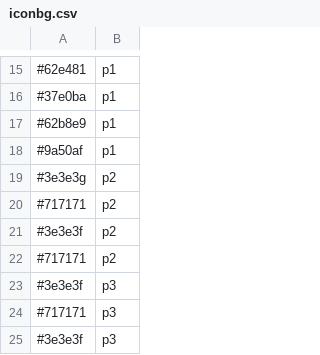
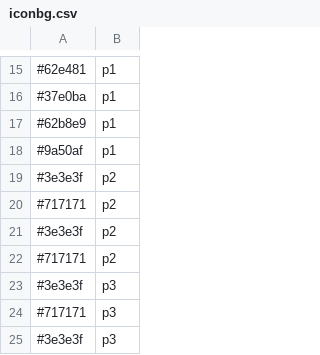
Before and after one commit to aditya-agarkar/snapmagick, a CSV file: MetaData/iconbg.csv, drawn as a sheet; only a part is shown, gaps mark what is left out.

```diff
--- a/MetaData/iconbg.csv
+++ b/MetaData/iconbg.csv
@@ -18,3 +18,3 @@
 #9a50af,p1
-#3e3e3g,p2
+#3e3e3f,p2
 #717171,p2
```
Also changed, not shown: 7 other files.
